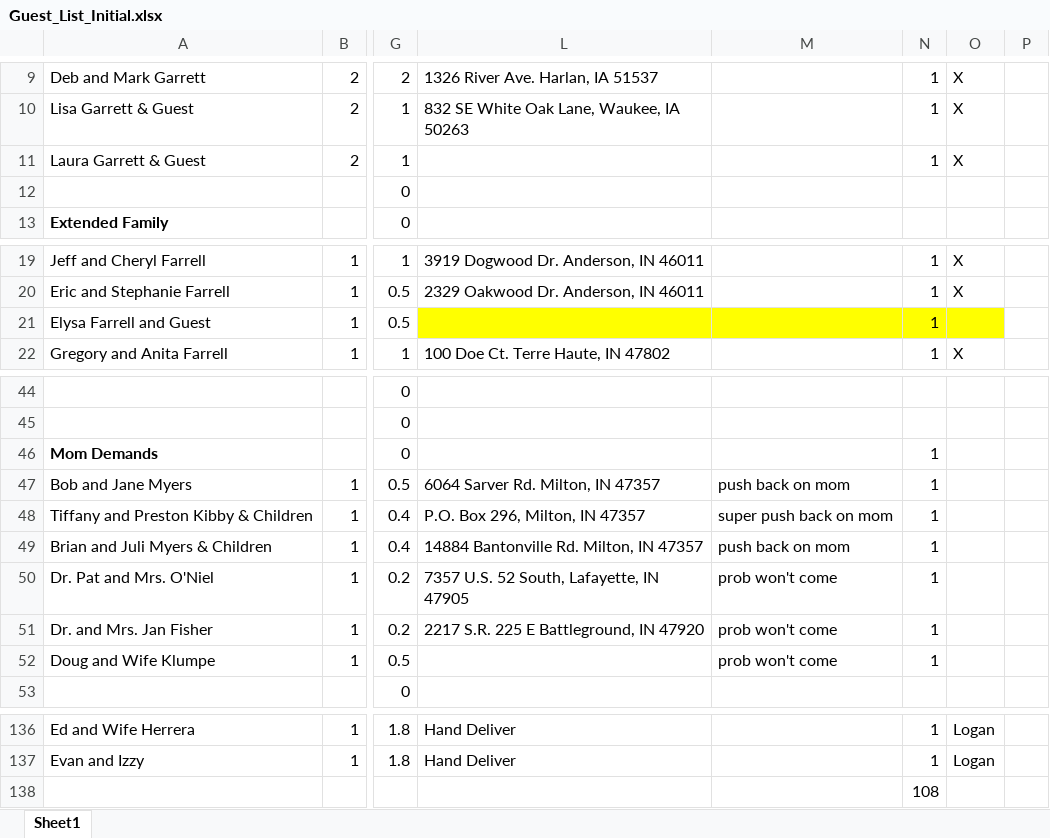
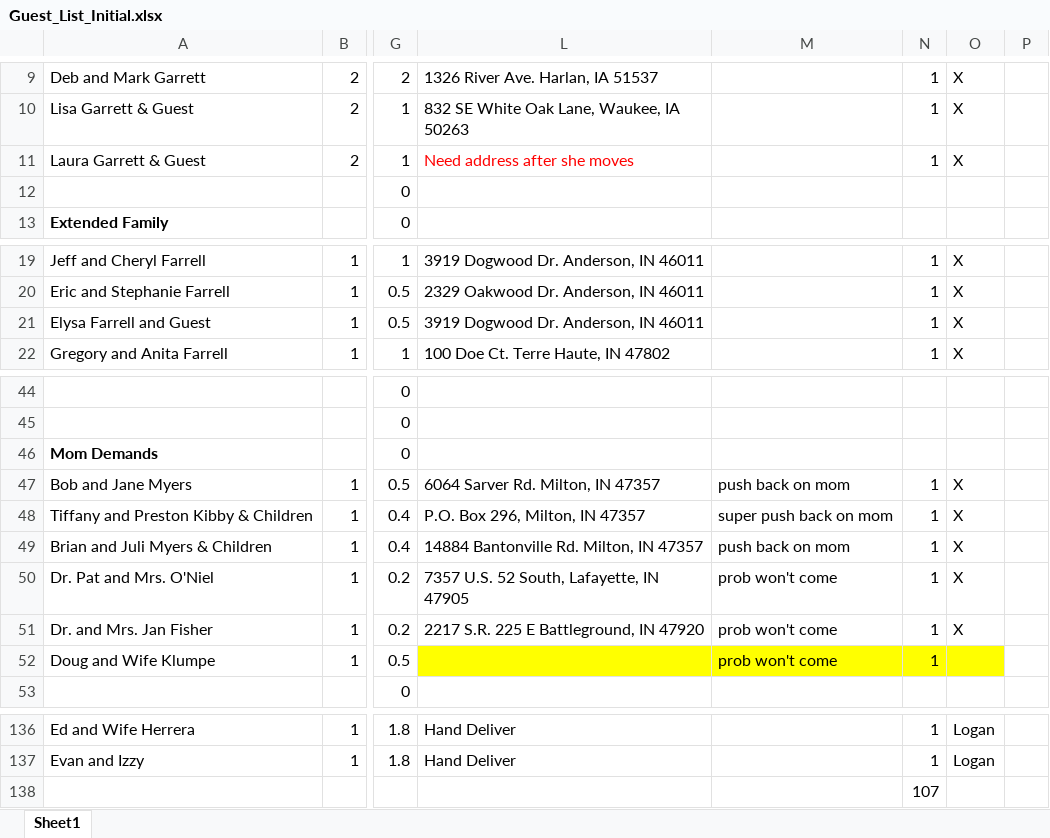
Before and after one commit to farrell49/Farrell_Garrett_Wedding, an Excel workbook: Guest_List_Initial.xlsx, sheet Sheet1, drawn as a sheet; only a part is shown, gaps mark what is left out; values as stored, in another font and other column widths than the file's, no borders; conditional formats not drawn; the diff names each change by its address in the sheet, - before the commit and + after, or states it on an @@ line.

Commit message:
Updated for things sent

```diff
--- a/Guest_List_Initial.xlsx (sheet Sheet1)
+++ b/Guest_List_Initial.xlsx (sheet Sheet1)
-L11: (empty)
+L11: Need address after she moves
-L21: (empty)
+L21: 3919 Dogwood Dr. Anderson, IN 46011
-L21:O21 fill: #FFFF00
+L21:O21 fill: none
-O21: (empty)
+O21: X
-N46: 1
+N46: (empty)
-O47:O51: (empty)
+O47:O51: X
-L52:O52 fill: none
+L52:O52 fill: #FFFF00
-N138: 108
+N138: 107
```
